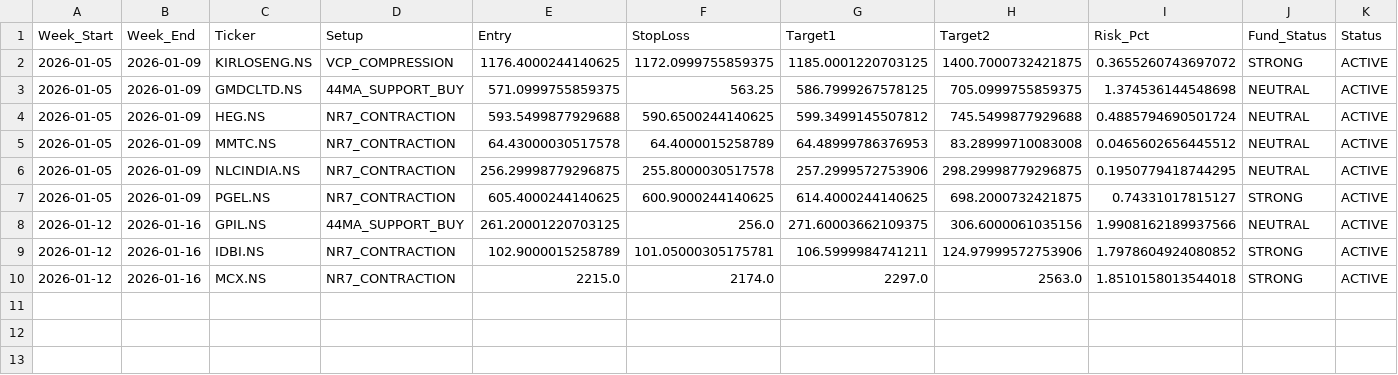
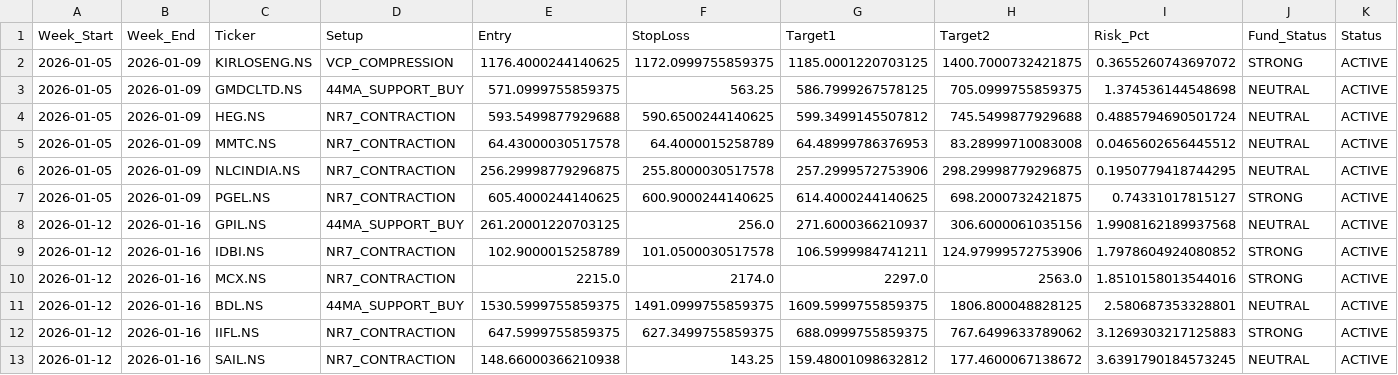
Before and after one commit to aryamanbansod/managerfunds.ai, a CSV file: data/weekly/weekly_setups.csv, drawn as a sheet; only a part is shown; rows hold the shown columns only; the diff names each change by its address in the sheet, - before the commit and + after, or states it on an @@ line.

```diff
--- a/data/weekly/weekly_setups.csv
+++ b/data/weekly/weekly_setups.csv
-G8 (Target1): 271.60003662109375
+G8 (Target1): 271.6000366210937
-I8 (Risk_Pct): 1.9908162189937566
+I8 (Risk_Pct): 1.9908162189937568
-F9 (StopLoss): 101.05000305175781
+F9 (StopLoss): 101.0500030517578
-I10 (Risk_Pct): 1.8510158013544018
+I10 (Risk_Pct): 1.8510158013544016
+row 11: 2026-01-12 | 2026-01-16 | BDL.NS | 44MA_SUPPORT_BUY | 1530.5999755859375 | 1491.0999755859375 | 1609.5999755859375 | 1806.800048828125 | 2.580687353328801 | NEUTRAL | ACTIVE
+row 12: 2026-01-12 | 2026-01-16 | IIFL.NS | NR7_CONTRACTION | 647.5999755859375 | 627.3499755859375 | 688.0999755859375 | 767.6499633789062 | 3.1269303217125883 | STRONG | ACTIVE
+row 13: 2026-01-12 | 2026-01-16 | SAIL.NS | NR7_CONTRACTION | 148.66000366210938 | 143.25 | 159.48001098632812 | 177.4600067138672 | 3.6391790184573245 | NEUTRAL | ACTIVE
```
Also changed, not shown: 2 other files.
